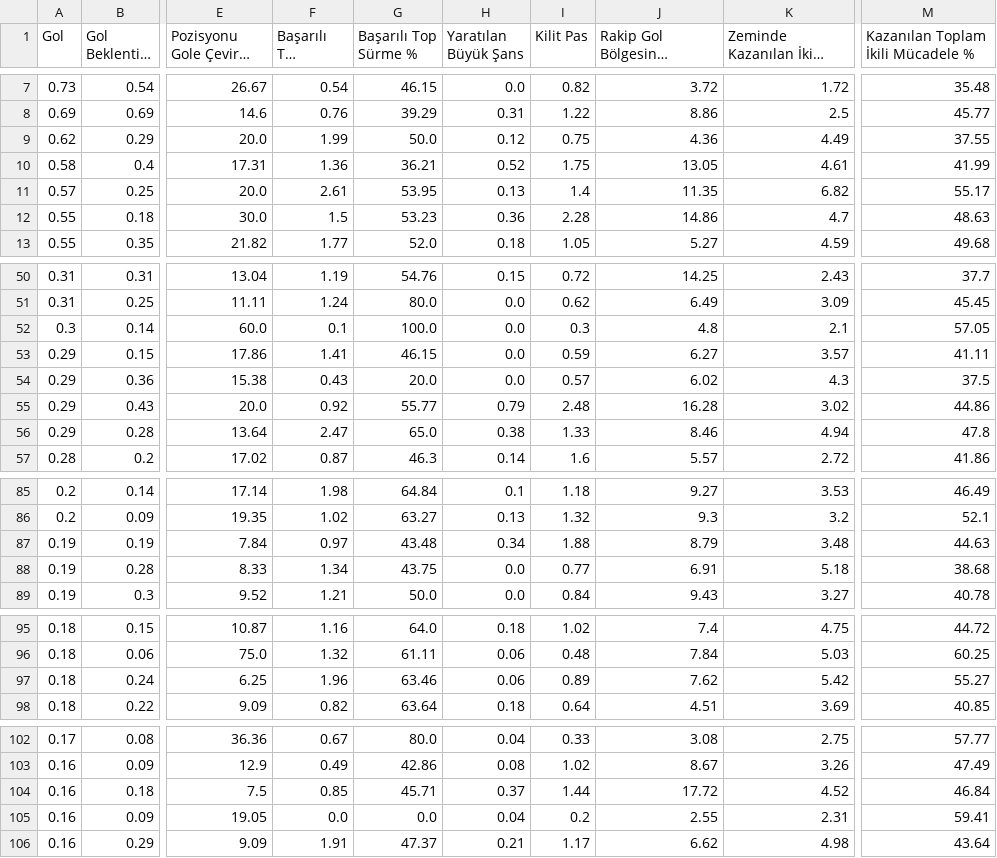
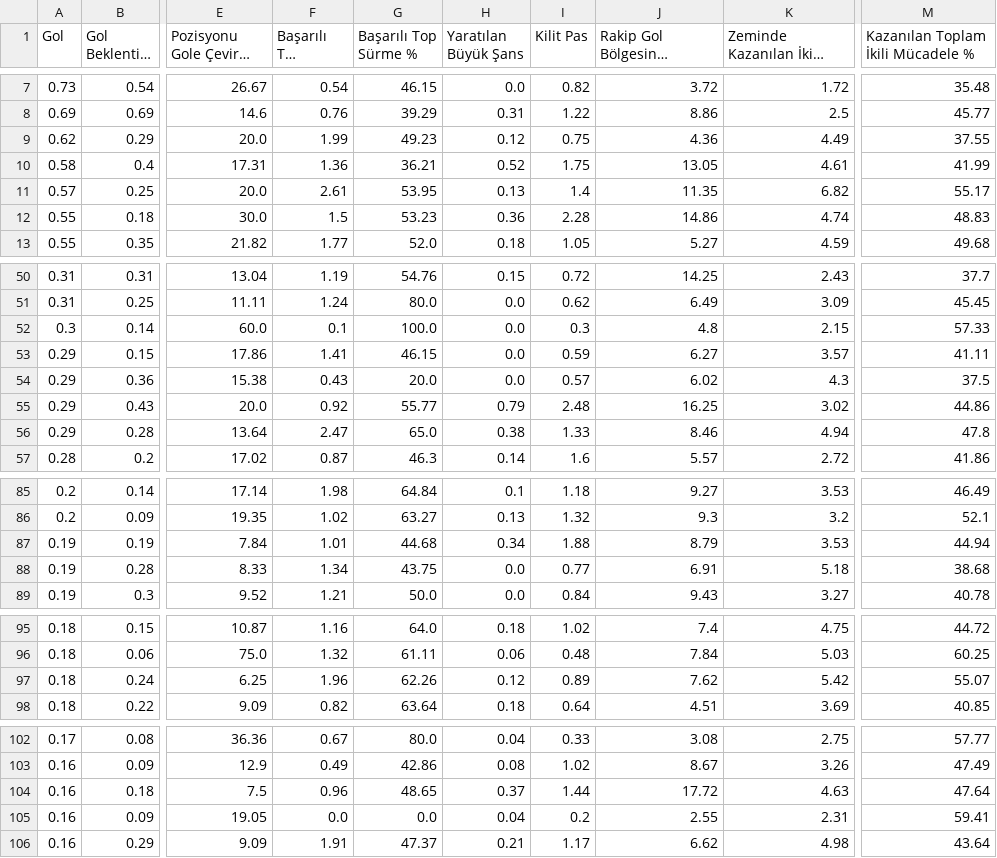
Before and after one commit to scatterradarcsv/csv_scatter_radar_15matches_per90_noPos, a CSV file: forwards.csv, drawn as a sheet; only a part is shown, gaps mark what is left out; long unchanged cells end in …; the diff covers the shown part only; the diff names each change by its address in the sheet, - before the commit and + after, or states it on an @@ line.

Commit message:
Updated forwards.csv

```diff
--- a/forwards.csv
+++ b/forwards.csv
-G9 (Başarılı Top Sürme %): 50.0
+G9 (Başarılı Top Sürme %): 49.23
-K12 (Zeminde Kazanılan İkili Mücadele): 4.7
+K12 (Zeminde Kazanılan İkili Mücadele): 4.74
-M12: 48.63
+M12: 48.83
-K52 (Zeminde Kazanılan İkili Mücadele): 2.1
+K52 (Zeminde Kazanılan İkili Mücadele): 2.15
-M52: 57.05
+M52: 57.33
-J55: 16.28
+J55: 16.25
-F87 (Başarılı Top Sürme): 0.97
+F87 (Başarılı Top Sürme): 1.01
-G87 (Başarılı Top Sürme %): 43.48
+G87 (Başarılı Top Sürme %): 44.68
-K87 (Zeminde Kazanılan İkili Mücadele): 3.48
+K87 (Zeminde Kazanılan İkili Mücadele): 3.53
-M87: 44.63
+M87: 44.94
-G97 (Başarılı Top Sürme %): 63.46
+G97 (Başarılı Top Sürme %): 62.26
-H97 (Yaratılan Büyük Şans): 0.06
+H97 (Yaratılan Büyük Şans): 0.12
-M97: 55.27
+M97: 55.07
-F104 (Başarılı Top Sürme): 0.85
+F104 (Başarılı Top Sürme): 0.96
-G104 (Başarılı Top Sürme %): 45.71
+G104 (Başarılı Top Sürme %): 48.65
-K104 (Zeminde Kazanılan İkili Mücadele): 4.52
+K104 (Zeminde Kazanılan İkili Mücadele): 4.63
-M104: 46.84
+M104: 47.64
```
Also changed, not shown: 13 edited cells elsewhere in this file.
